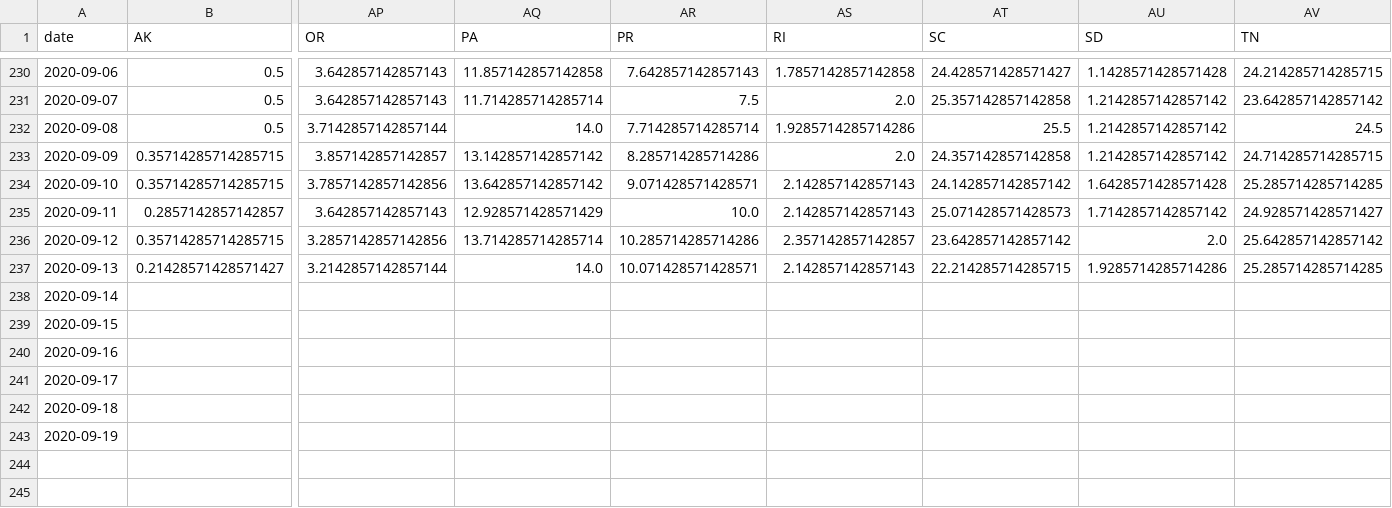
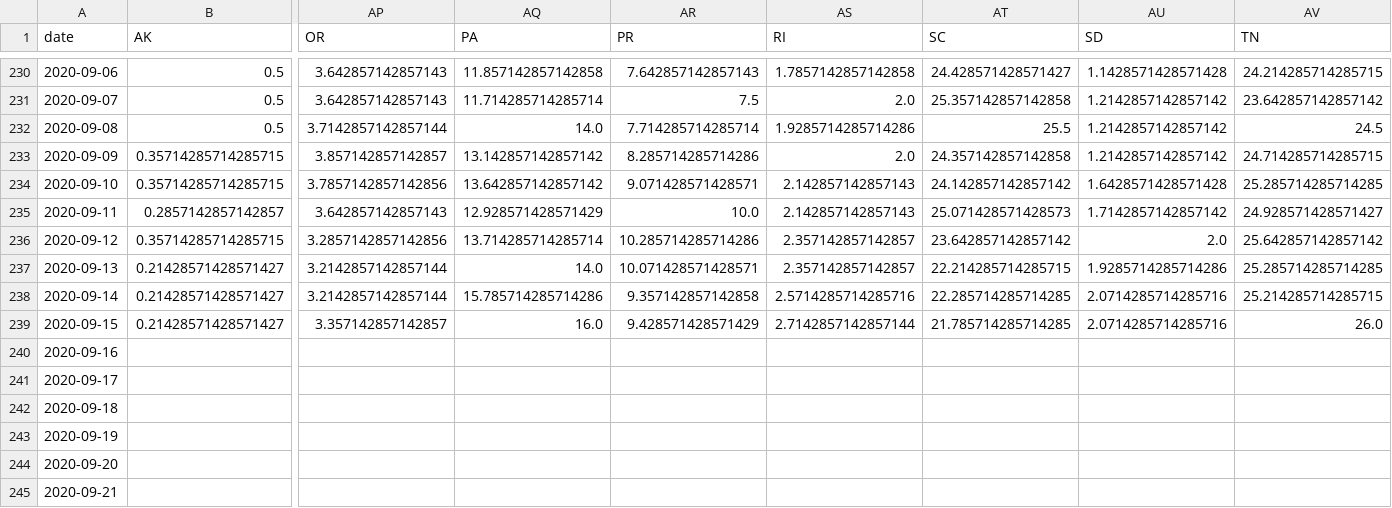
Before and after one commit to jvanderberg/covid-19, a CSV file: state_deaths_daily.csv, drawn as a sheet; only a part is shown, gaps mark what is left out; removed rows and columns are numbered as before the commit, all else as after; rows hold the shown columns only; the diff names each change by its address in the sheet, - before the commit and + after, or states it on an @@ line.

```diff
--- a/state_deaths_daily.csv
+++ b/state_deaths_daily.csv
-AS237 (RI): 2.142857142857143
+AS237 (RI): 2.357142857142857
-row 238: 2020-09-14
-row 239: 2020-09-15
+row 238: 2020-09-14 | 0.21428571428571427 | 3.2142857142857144 | 15.785714285714286 | 9.357142857142858 | 2.5714285714285716 | 22.285714285714285 | 2.0714285714285716 | 25.214285714285715
+row 239: 2020-09-15 | 0.21428571428571427 | 3.357142857142857 | 16.0 | 9.428571428571429 | 2.7142857142857144 | 21.785714285714285 | 2.0714285714285716 | 26.0
+row 244: 2020-09-20
+row 245: 2020-09-21
```
Also changed, not shown: regional_all.csv, state_first_second_wave.csv, 23 other files.
